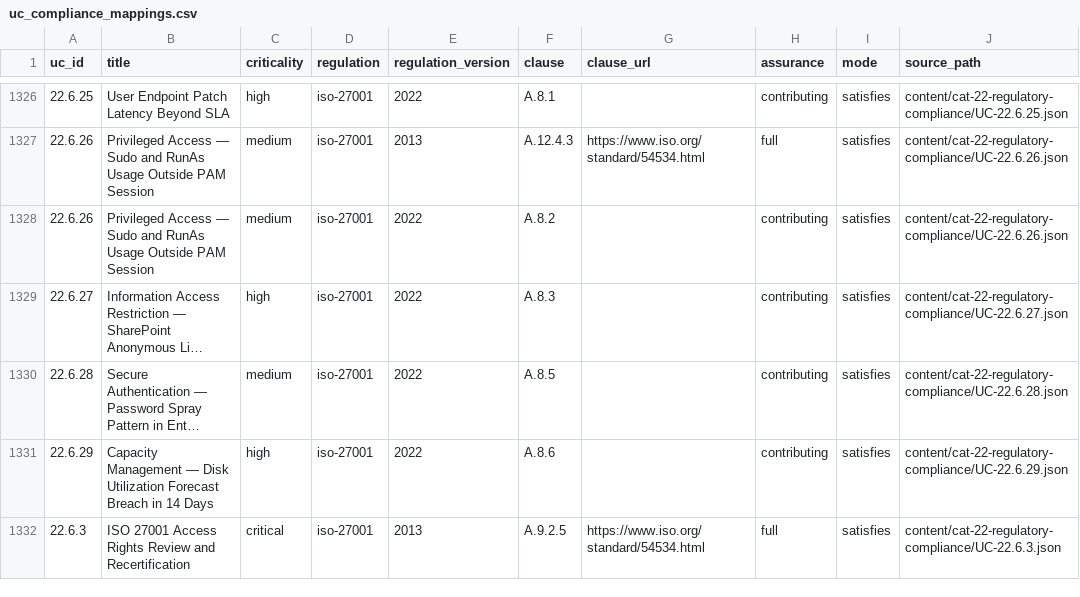
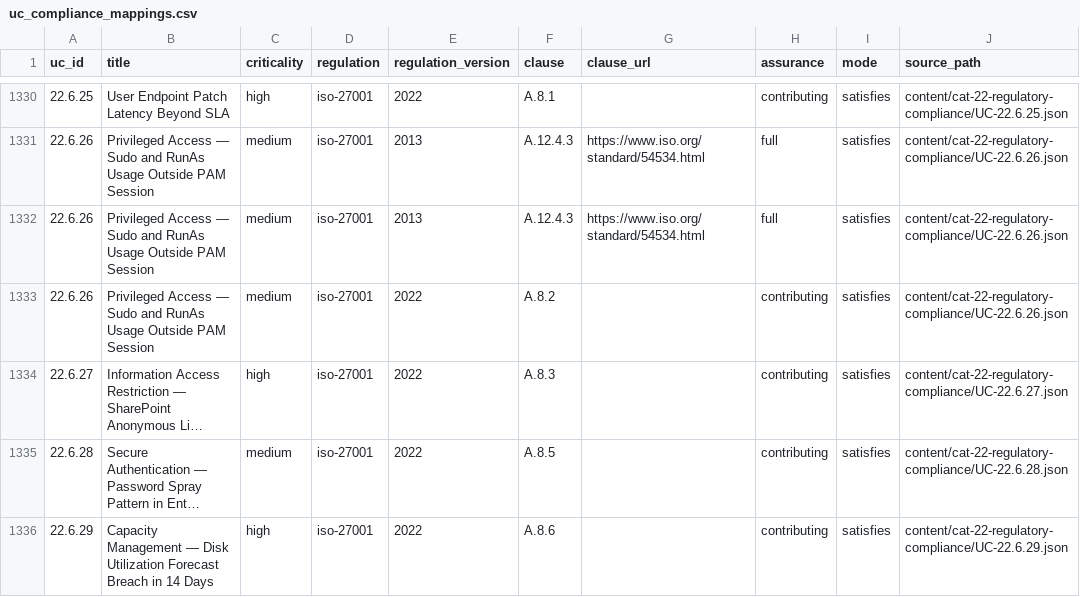
Before and after one commit to fenre/splunk-monitoring-use-cases, a CSV file: splunk-apps/splunk-uc-recommender/lookups/uc_compliance_mappings.csv, drawn as a sheet; only a part is shown, gaps mark what is left out; the shorter side is filled out with more unchanged rows; long unchanged cells end in …; the diff covers the shown part only; the diff names each change by its address in the sheet, - before the commit and + after, or states it on an @@ line.

```diff
--- a/splunk-apps/splunk-uc-recommender/lookups/uc_compliance_mappings.csv
+++ b/splunk-apps/splunk-uc-recommender/lookups/uc_compliance_mappings.csv
+row 1332: 22.6.26 | Privileged Access — Sudo and RunAs Usage Outside PAM Session | medium | iso-27001 | 2013 | A.12.4.3 | https://www.iso.org/standard/54534.html | full | satisfies | content/cat-22-regulatory-compliance/UC-22.6.26.json
```
Also changed, not shown: 14 added rows elsewhere in this file, 5 other files.
